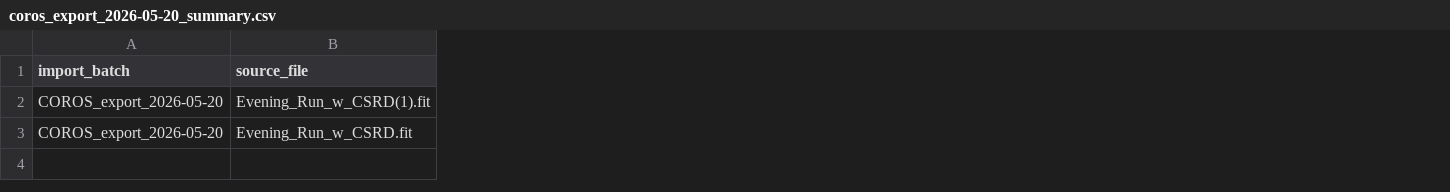
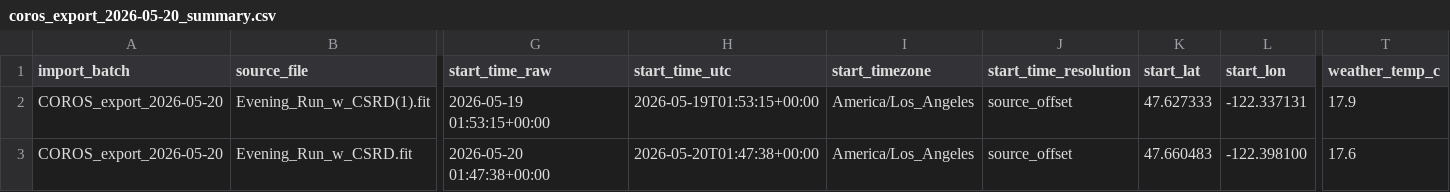
Before and after one commit to borja-chris/bq_repo_logs, a CSV file: data/processed/coros_export_2026-05-20_summary.csv, drawn as a sheet; only a part is shown, gaps mark what is left out; the diff covers the shown part only; the diff names each change by its address in the sheet, - before the commit and + after, or states it on an @@ line.

Commit message:
Reprocess FIT summaries with local timezones

```diff
--- a/data/processed/coros_export_2026-05-20_summary.csv
+++ b/data/processed/coros_export_2026-05-20_summary.csv
+column G (start_time_raw), rows 2-3: 2026-05-19 01:53:15+00:00 | 2026-05-20 01:47:38+00:00
+column H (start_time_utc), rows 2-3: 2026-05-19T01:53:15+00:00 | 2026-05-20T01:47:38+00:00
+column I (start_timezone), rows 2-3: America/Los_Angeles | America/Los_Angeles
+column J (start_time_resolution), rows 2-3: source_offset | source_offset
+column K (start_lat), rows 2-3: 47.627333 | 47.660483
+column L (start_lon), rows 2-3: -122.337131 | -122.398100
+column T (weather_temp_c), rows 2-3: 17.9 | 17.6
```
Also changed, not shown: 4 added columns and 2 edited cells elsewhere in this file, data/processed/coros_export_2026-05-14_summary.csv, data/processed/coros_export_2026-05-17_summary.csv, 25 other files.
